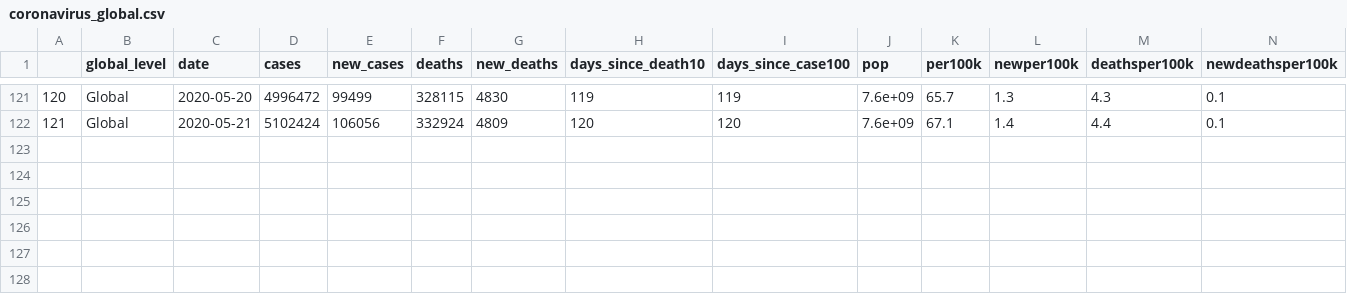
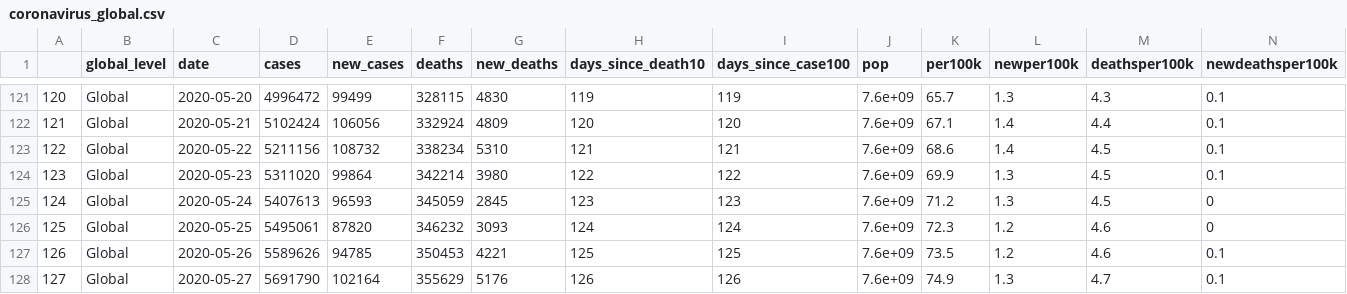
Before and after one commit to eparker12/nCoV_tracker, a CSV file: input_data/coronavirus_global.csv, drawn as a sheet; only a part is shown, gaps mark what is left out; the diff names each change by its address in the sheet, - before the commit and + after, or states it on an @@ line.

```diff
--- a/input_data/coronavirus_global.csv
+++ b/input_data/coronavirus_global.csv
+row 123: 122 | Global | 2020-05-22 | 5211156 | 108732 | 338234 | 5310 | 121 | 121 | 7.6e+09 | 68.6 | 1.4 | 4.5 | 0.1
+row 124: 123 | Global | 2020-05-23 | 5311020 | 99864 | 342214 | 3980 | 122 | 122 | 7.6e+09 | 69.9 | 1.3 | 4.5 | 0.1
+row 125: 124 | Global | 2020-05-24 | 5407613 | 96593 | 345059 | 2845 | 123 | 123 | 7.6e+09 | 71.2 | 1.3 | 4.5 | 0
+row 126: 125 | Global | 2020-05-25 | 5495061 | 87820 | 346232 | 3093 | 124 | 124 | 7.6e+09 | 72.3 | 1.2 | 4.6 | 0
+row 127: 126 | Global | 2020-05-26 | 5589626 | 94785 | 350453 | 4221 | 125 | 125 | 7.6e+09 | 73.5 | 1.2 | 4.6 | 0.1
+row 128: 127 | Global | 2020-05-27 | 5691790 | 102164 | 355629 | 5176 | 126 | 126 | 7.6e+09 | 74.9 | 1.3 | 4.7 | 0.1
```
Also changed, not shown: input_data/coronavirus_continent.csv, input_data/coronavirus_today.csv, 5 other files.
